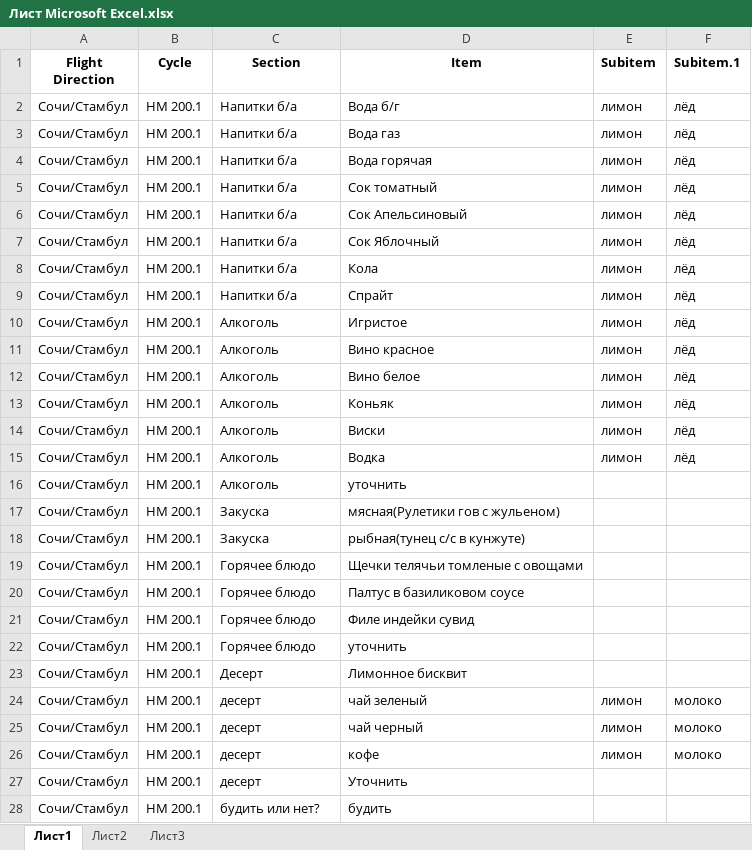
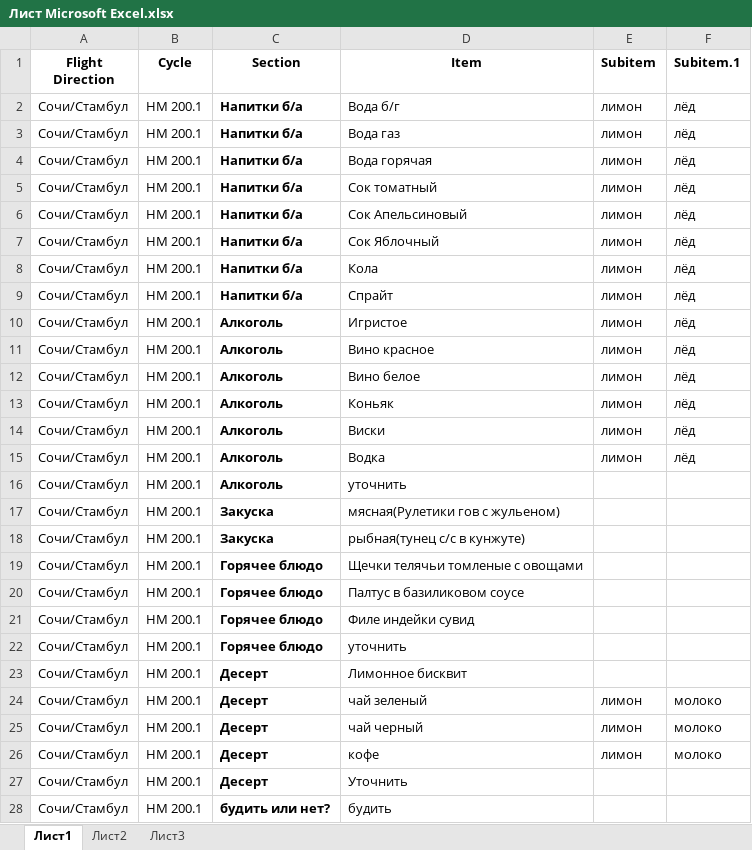
Before and after one commit to saySPB/myFlightmenu, an Excel workbook: Лист Microsoft Excel.xlsx, sheet Лист1, drawn as a sheet; only a part is shown; values as stored, in another font and other column widths than the file's, no borders; the diff covers the shown part only; the diff names each change by its address in the sheet, - before the commit and + after, or states it on an @@ line.

```diff
--- a/Лист Microsoft Excel.xlsx (sheet Лист1)
+++ b/Лист Microsoft Excel.xlsx (sheet Лист1)
-C2:C28 bold: off
+C2:C28 bold: on
-C24:C27 (Section): десерт
+C24:C27 (Section): Десерт
```
Also changed, not shown: 105 added rows, 4 edited cells and cell formats elsewhere in this sheet.
